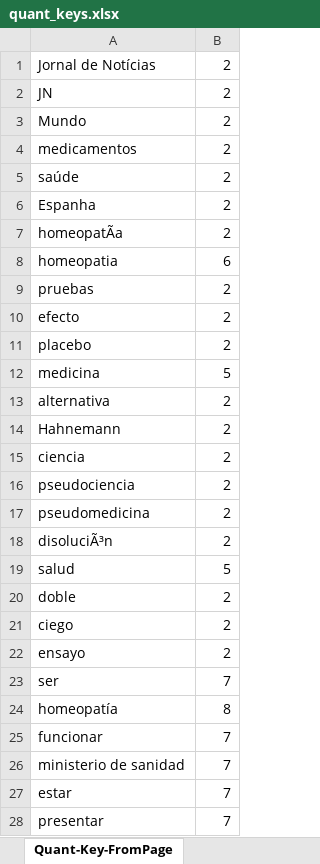
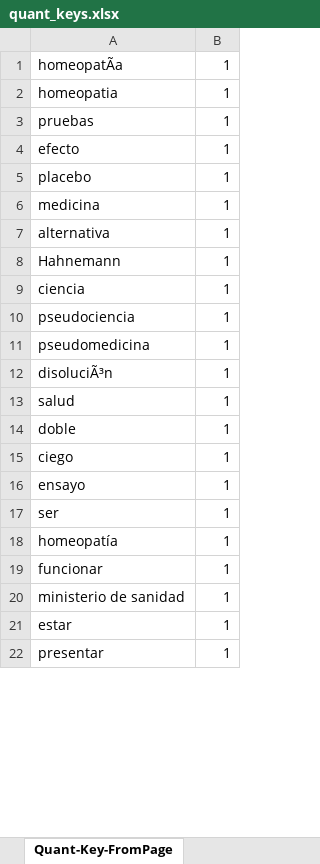
Before and after one commit to erfelipe/crawlerByDomain, an Excel workbook: quant_keys.xlsx, sheet Quant-Key-FromPage, drawn as a sheet; only a part is shown; values as stored, in another font and other column widths than the file's, no borders; removed rows and columns are numbered as before the commit, all else as after; the diff covers the shown part only; the diff names each change by its address in the sheet, - before the commit and + after, or states it on an @@ line.

```diff
--- a/quant_keys.xlsx (sheet Quant-Key-FromPage)
+++ b/quant_keys.xlsx (sheet Quant-Key-FromPage)
-row 1: Jornal de Notícias | 2
-row 2: JN | 2
-row 3: Mundo | 2
-row 4: medicamentos | 2
-row 5: saúde | 2
-row 6: Espanha | 2
-B1: 2
+B1: 1
-B2: 6
+B2: 1
-B3:B5: 2
+B3:B5: 1
-B6: 5
+B6: 1
-B7:B12: 2
+B7:B12: 1
-B13: 5
+B13: 1
-B14:B16: 2
+B14:B16: 1
-B17: 7
+B17: 1
-B18: 8
+B18: 1
-B19:B22: 7
+B19:B22: 1
```
Also changed, not shown: 125 removed rows and 11 edited cells elsewhere in this sheet, sheet Quant-Keywords, 12 other files.
